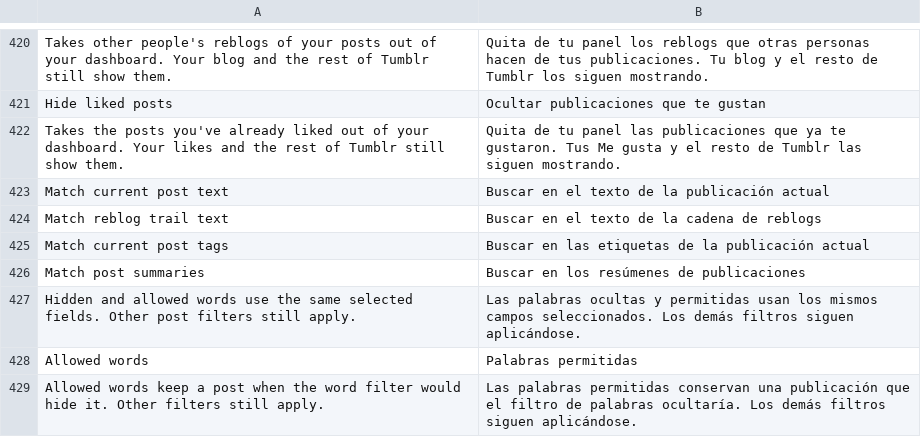
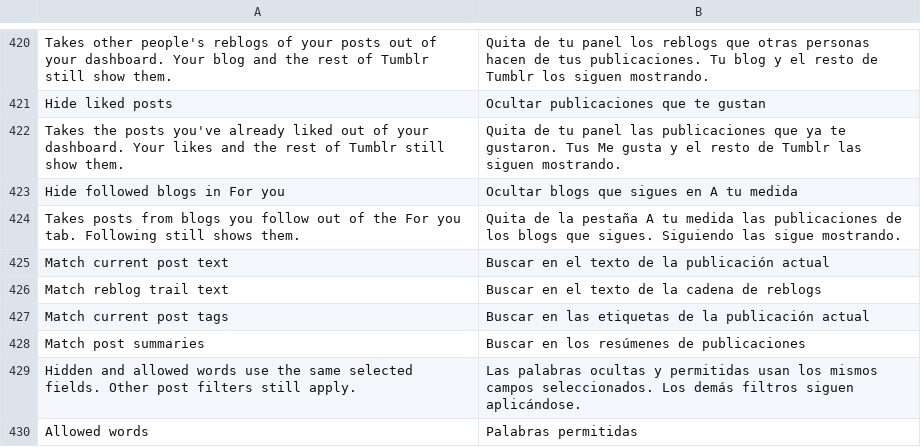
Before and after one commit to SysAdminDoc/HushTumblr, a TSV file: extensions/shared/library/src/main/l10n/es.tsv, drawn as a sheet; only a part is shown, gaps mark what is left out; the shorter side is filled out with more unchanged rows; the diff names each change by its address in the sheet, - before the commit and + after, or states it on an @@ line.

```diff
--- a/extensions/shared/library/src/main/l10n/es.tsv
+++ b/extensions/shared/library/src/main/l10n/es.tsv
+row 423: Hide followed blogs in For you | Ocultar blogs que sigues en A tu medida
+row 424: Takes posts from blogs you follow out of the For you tab. Following still shows them. | Quita de la pestaña A tu medida las publicaciones de los blogs que sigues. Siguiendo las sigue mostrando.
```
Also changed, not shown: extensions/shared/library/src/main/l10n/de.tsv, extensions/shared/library/src/main/l10n/in.tsv, 27 other files.
